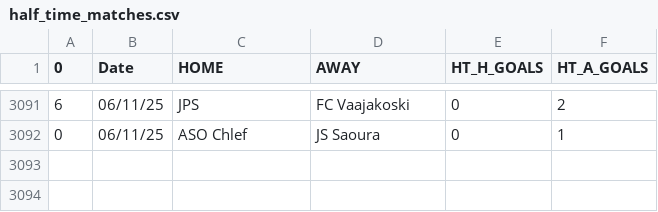
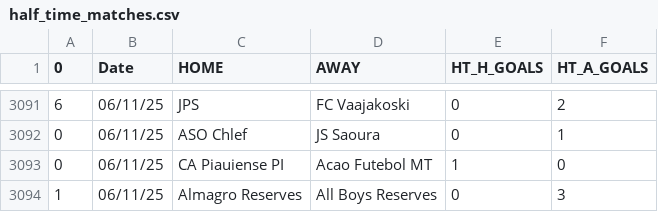
Before and after one commit to JOSPHATT/Finished_Matches, a CSV file: half_time_matches.csv, drawn as a sheet; only a part is shown, gaps mark what is left out.

```diff
--- a/half_time_matches.csv
+++ b/half_time_matches.csv
@@ -3092 +3092,3 @@
 0,06/11/25,ASO Chlef,JS Saoura,0,1
+0,06/11/25,CA Piauiense PI,Acao Futebol MT,1,0
+1,06/11/25,Almagro Reserves,All Boys Reserves,0,3
```
Also changed, not shown: Finished_matches.csv.
